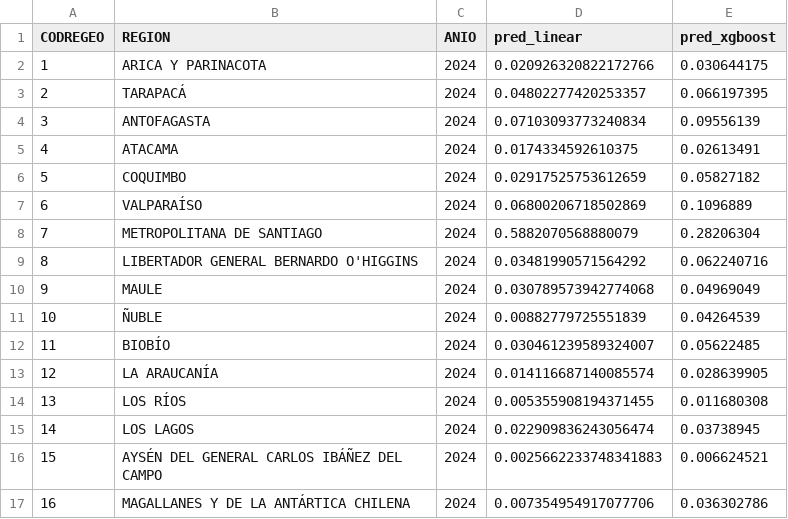
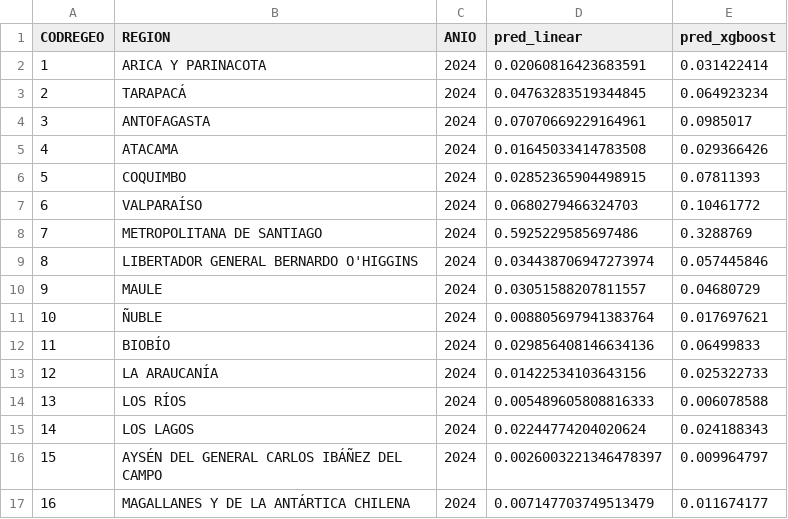
Before and after one commit to bnjmnnnn/TT1, a CSV file: data/outputs/predicciones_2024_2026.csv, drawn as a sheet; only a part is shown; the diff covers the shown part only.

Commit message:
feat: retrain models and forecast on full panel (XGBoost R2 0.22 to 0.50)

```diff
--- a/data/outputs/predicciones_2024_2026.csv
+++ b/data/outputs/predicciones_2024_2026.csv
@@ -1,17 +1,17 @@
 CODREGEO,REGION,ANIO,pred_linear,pred_xgboost
-1,ARICA Y PARINACOTA,2024,0.020926320822172766,0.030644175
-2,TARAPACÁ,2024,0.04802277420253357,0.066197395
-3,ANTOFAGASTA,2024,0.07103093773240834,0.09556139
-4,ATACAMA,2024,0.0174334592610375,0.02613491
-5,COQUIMBO,2024,0.02917525753612659,0.05827182
-6,VALPARAÍSO,2024,0.06800206718502869,0.1096889
-7,METROPOLITANA DE SANTIAGO,2024,0.5882070568880079,0.28206304
-8,LIBERTADOR GENERAL BERNARDO O'HIGGINS,2024,0.03481990571564292,0.062240716
-9,MAULE,2024,0.030789573942774068,0.04969049
-10,ÑUBLE,2024,0.00882779725551839,0.04264539
-11,BIOBÍO,2024,0.030461239589324007,0.05622485
-12,LA ARAUCANÍA,2024,0.014116687140085574,0.028639905
-13,LOS RÍOS,2024,0.005355908194371455,0.011680308
-14,LOS LAGOS,2024,0.022909836243056474,0.03738945
-15,AYSÉN DEL GENERAL CARLOS IBÁÑEZ DEL CAMPO,2024,0.0025662233748341883,0.006624521
-16,MAGALLANES Y DE LA ANTÁRTICA CHILENA,2024,0.007354954917077706,0.036302786
+1,ARICA Y PARINACOTA,2024,0.02060816423683591,0.031422414
+2,TARAPACÁ,2024,0.04763283519344845,0.064923234
+3,ANTOFAGASTA,2024,0.07070669229164961,0.0985017
+4,ATACAMA,2024,0.01645033414783508,0.029366426
+5,COQUIMBO,2024,0.02852365904498915,0.07811393
+6,VALPARAÍSO,2024,0.0680279466324703,0.10461772
+7,METROPOLITANA DE SANTIAGO,2024,0.5925229585697486,0.3288769
+8,LIBERTADOR GENERAL BERNARDO O'HIGGINS,2024,0.034438706947273974,0.057445846
+9,MAULE,2024,0.03051588207811557,0.04680729
+10,ÑUBLE,2024,0.008805697941383764,0.017697621
+11,BIOBÍO,2024,0.029856408146634136,0.06499833
+12,LA ARAUCANÍA,2024,0.01422534103643156,0.025322733
+13,LOS RÍOS,2024,0.005489605808816333,0.006078588
+14,LOS LAGOS,2024,0.02244774204020624,0.024188343
+15,AYSÉN DEL GENERAL CARLOS IBÁÑEZ DEL CAMPO,2024,0.0026003221346478397,0.009964797
+16,MAGALLANES Y DE LA ANTÁRTICA CHILENA,2024,0.007147703749513479,0.011674177
```
Also changed, not shown: 64 edited cells elsewhere in this file, data/outputs/metricas.csv, data/outputs/predicciones_test_region.csv, 4 other files.
